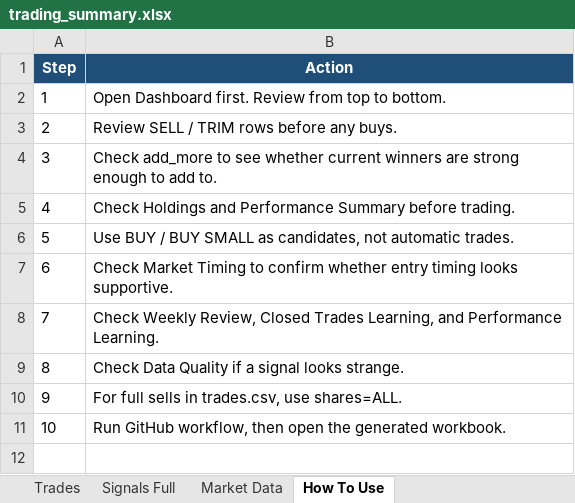
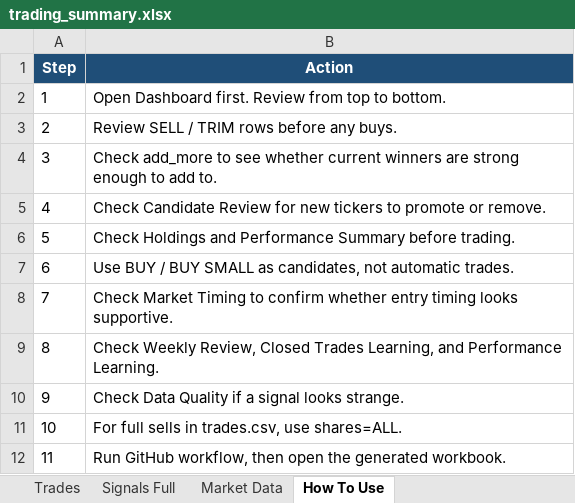
Before and after one commit to nicklc14/trading-engine-v2, an Excel workbook: output/trading_summary.xlsx, sheet How To Use, drawn as a sheet; values as stored, in another font and other column widths than the file's, no borders; addresses are those after the commit; the diff names each change by its address in the sheet, - before the commit and + after, or states it on an @@ line.

```diff
--- a/output/trading_summary.xlsx (sheet How To Use)
+++ b/output/trading_summary.xlsx (sheet How To Use)
+row 5: 4 | Check Candidate Review for new tickers to promote or remove.
@@ column A (Step) renumbered from row 6 down @@
```
Also changed, not shown: sheet Market Data, sheet Data Quality, other sheet tabs, 4 other files.
